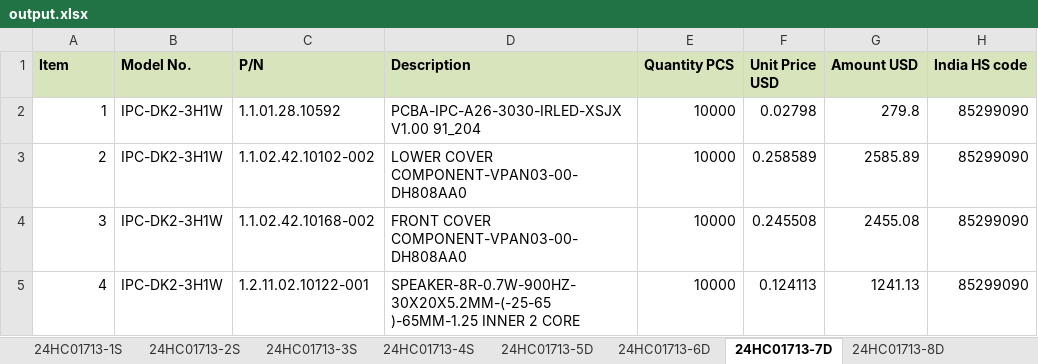
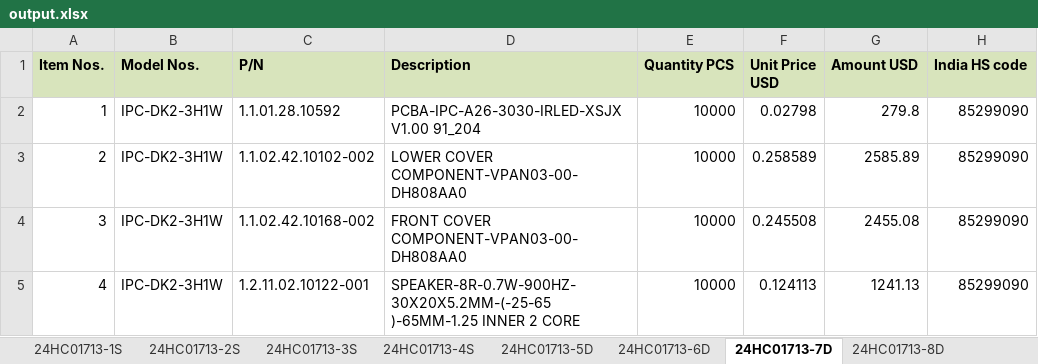
Before and after one commit to weiyouc/custom_list, an Excel workbook: output.xlsx, sheet 24HC01713-7D, drawn as a sheet; only a part is shown; values as stored, in another font and other column widths than the file's, no borders; the diff names each change by its address in the sheet, - before the commit and + after, or states it on an @@ line.

```diff
--- a/output.xlsx (sheet 24HC01713-7D)
+++ b/output.xlsx (sheet 24HC01713-7D)
-A1: Item
+A1: Item Nos.
-B1: Model No.
+B1: Model Nos.
```
Also changed, not shown: sheet 24HC01713-16F, sheet 24HC01713-17F, sheet 24HC01713-19F, sheet 24HC01713-10F, sheet 24HC01713-26F, sheet 24HC01713-8D, 24 more sheets, 4 other files.
